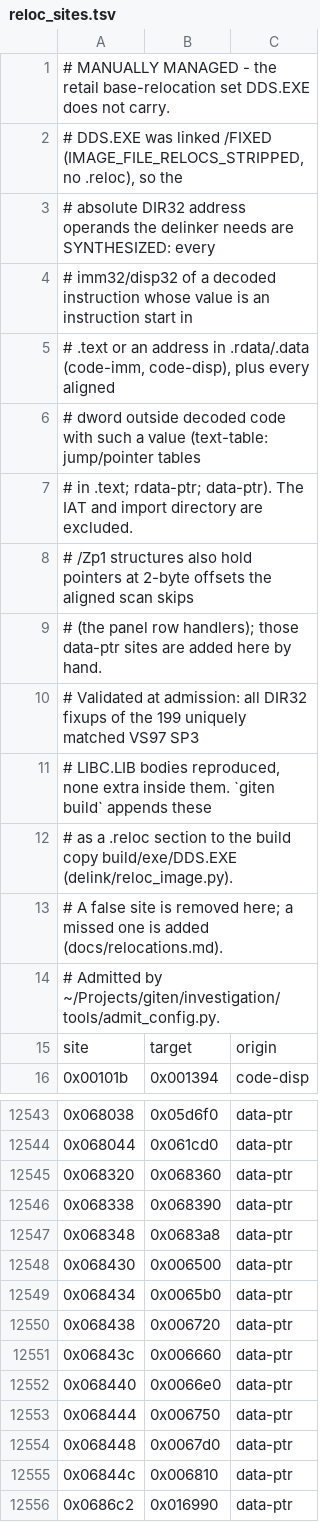
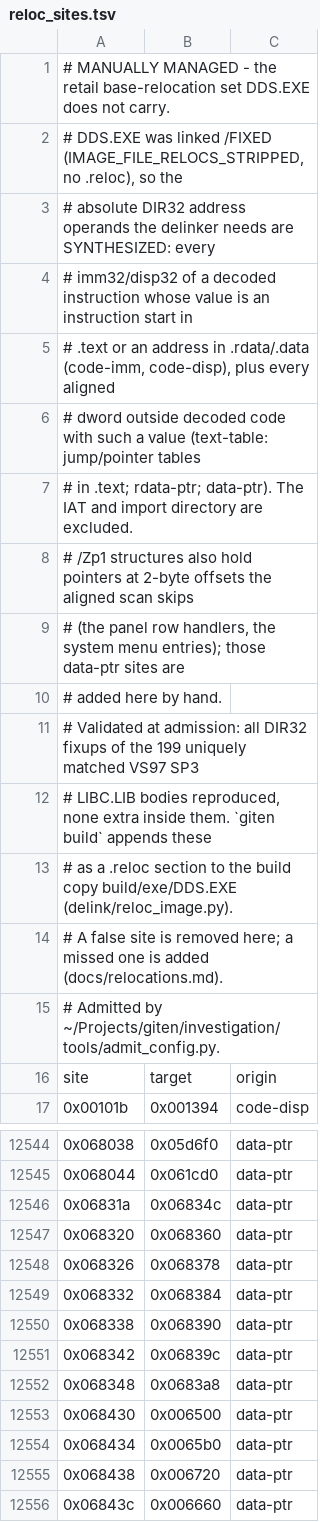
Before and after one commit to sushi-shi/giten-decomp, a TSV file: config/retail/reloc_sites.tsv, drawn as a sheet; only a part is shown, gaps mark what is left out; the shorter side is filled out with more unchanged rows.

```diff
--- a/config/retail/reloc_sites.tsv
+++ b/config/retail/reloc_sites.tsv
@@ -8,3 +8,4 @@
 # /Zp1 structures also hold pointers at 2-byte offsets the aligned scan skips
-# (the panel row handlers); those data-ptr sites are added here by hand.
+# (the panel row handlers, the system menu entries); those data-ptr sites are
+# added here by hand.
 # Validated at admission: all DIR32 fixups of the 199 uniquely matched VS97 SP3
@@ -12544,4 +12545,8 @@ site	target	origin
 0x068044	0x061cd0	data-ptr
+0x06831a	0x06834c	data-ptr
 0x068320	0x068360	data-ptr
+0x068326	0x068378	data-ptr
+0x068332	0x068384	data-ptr
 0x068338	0x068390	data-ptr
+0x068342	0x06839c	data-ptr
 0x068348	0x0683a8	data-ptr
```
